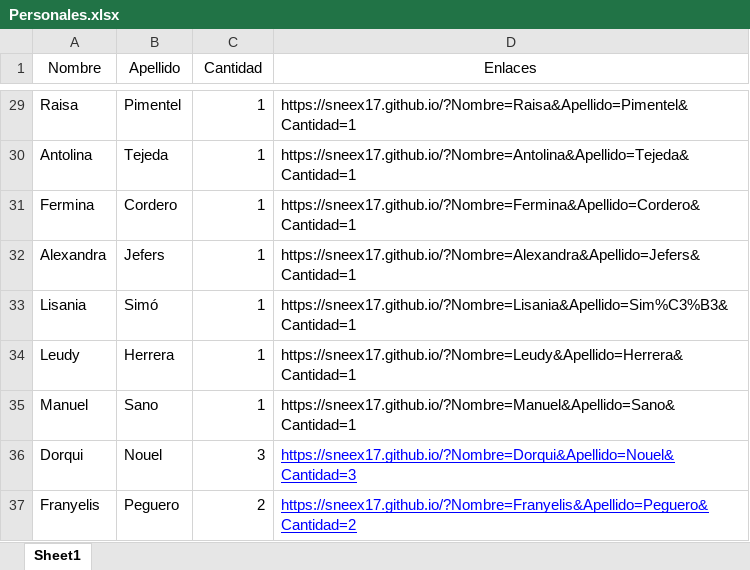
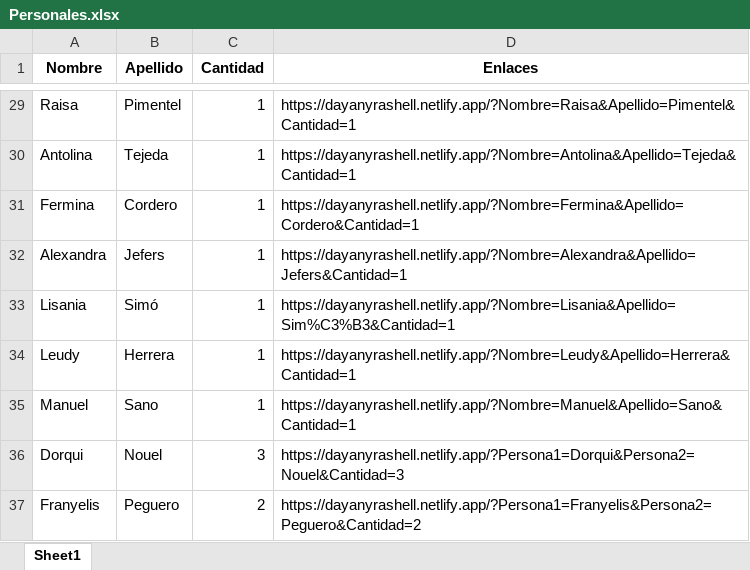
Before and after one commit to Sneex17/Sneex17.github.io, an Excel workbook: Personales.xlsx, sheet Sheet1, drawn as a sheet; only a part is shown, gaps mark what is left out; values as stored, in another font and other column widths than the file's, no borders; the diff covers the shown part only; the diff names each change by its address in the sheet, - before the commit and + after, or states it on an @@ line.

```diff
--- a/Personales.xlsx (sheet Sheet1)
+++ b/Personales.xlsx (sheet Sheet1)
-A1:D1 bold: off
+A1:D1 bold: on
-D29 (Enlaces): https://sneex17.github.io/?Nombre=Raisa&Apellido=Pimentel&Cantidad=1
+D29 (Enlaces): https://dayanyrashell.netlify.app/?Nombre=Raisa&Apellido=Pimentel&Cantidad=1
-D30 (Enlaces): https://sneex17.github.io/?Nombre=Antolina&Apellido=Tejeda&Cantidad=1
+D30 (Enlaces): https://dayanyrashell.netlify.app/?Nombre=Antolina&Apellido=Tejeda&Cantidad=1
-D31 (Enlaces): https://sneex17.github.io/?Nombre=Fermina&Apellido=Cordero&Cantidad=1
+D31 (Enlaces): https://dayanyrashell.netlify.app/?Nombre=Fermina&Apellido=Cordero&Cantidad=1
-D32 (Enlaces): https://sneex17.github.io/?Nombre=Alexandra&Apellido=Jefers&Cantidad=1
+D32 (Enlaces): https://dayanyrashell.netlify.app/?Nombre=Alexandra&Apellido=Jefers&Cantidad=1
-D33 (Enlaces): https://sneex17.github.io/?Nombre=Lisania&Apellido=Sim%C3%B3&Cantidad=1
+D33 (Enlaces): https://dayanyrashell.netlify.app/?Nombre=Lisania&Apellido=Sim%C3%B3&Cantidad=1
-D34 (Enlaces): https://sneex17.github.io/?Nombre=Leudy&Apellido=Herrera&Cantidad=1
+D34 (Enlaces): https://dayanyrashell.netlify.app/?Nombre=Leudy&Apellido=Herrera&Cantidad=1
-D35 (Enlaces): https://sneex17.github.io/?Nombre=Manuel&Apellido=Sano&Cantidad=1
+D35 (Enlaces): https://dayanyrashell.netlify.app/?Nombre=Manuel&Apellido=Sano&Cantidad=1
-D36 (Enlaces): https://sneex17.github.io/?Nombre=Dorqui&Apellido=Nouel&Cantidad=3
+D36 (Enlaces): https://dayanyrashell.netlify.app/?Persona1=Dorqui&Persona2=Nouel&Cantidad=3
@@ D36:D37 underline: on → off, text colour: #0000FF → black @@
-D37 (Enlaces): https://sneex17.github.io/?Nombre=Franyelis&Apellido=Peguero&Cantidad=2
+D37 (Enlaces): https://dayanyrashell.netlify.app/?Persona1=Franyelis&Persona2=Peguero&Cantidad=2
```
Also changed, not shown: 27 edited cells elsewhere in this sheet, Familias.xlsx, Persona1 y Persona2.xlsx, 2 other files.
